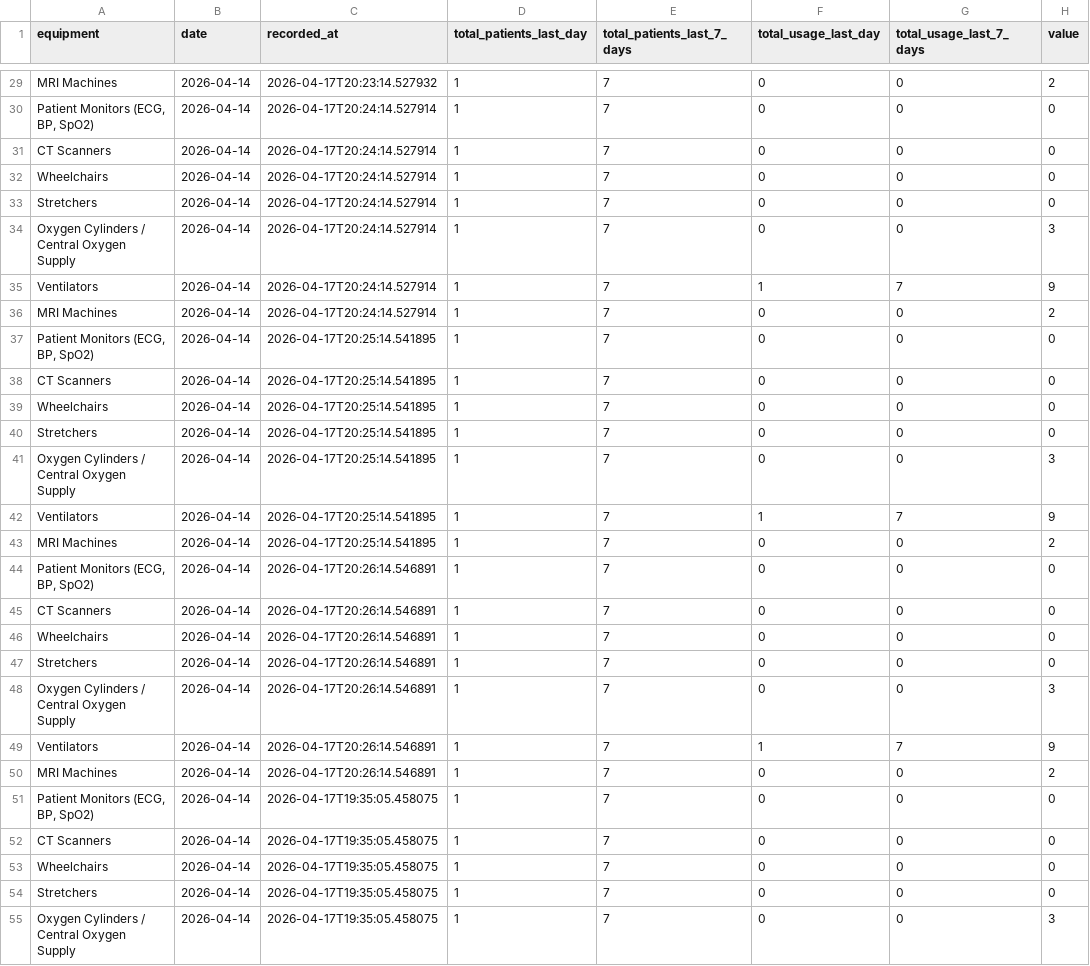
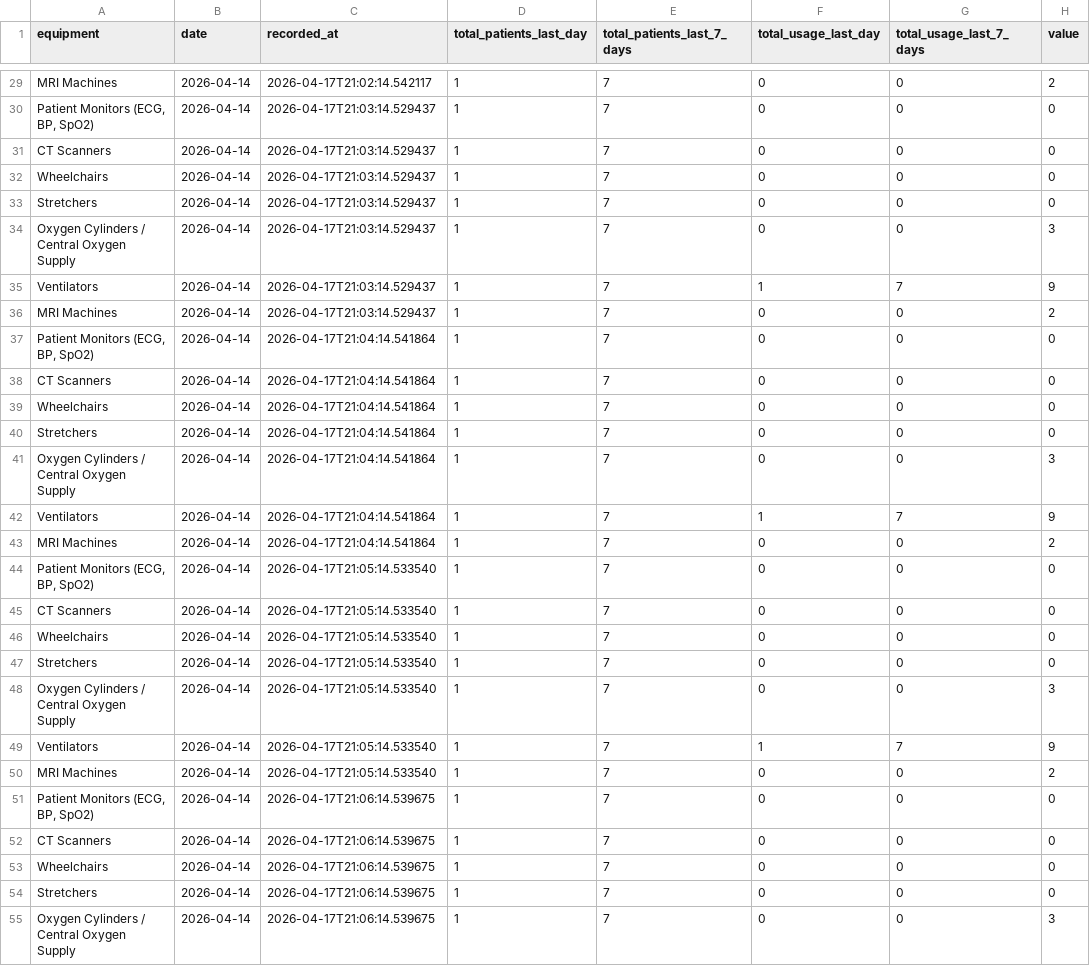
Before and after one commit to Rajbir112/codesirijan, a CSV file: new_data.csv, drawn as a sheet; only a part is shown, gaps mark what is left out; the diff covers the shown part only; the diff names each change by its address in the sheet, - before the commit and + after, or states it on an @@ line.

```diff
--- a/new_data.csv
+++ b/new_data.csv
-C29 (recorded_at): 2026-04-17T20:23:14.527932
+C29 (recorded_at): 2026-04-17T21:02:14.542117
-C30:C36 (recorded_at): 2026-04-17T20:24:14.527914
+C30:C36 (recorded_at): 2026-04-17T21:03:14.529437
-C37:C43 (recorded_at): 2026-04-17T20:25:14.541895
+C37:C43 (recorded_at): 2026-04-17T21:04:14.541864
-C44:C50 (recorded_at): 2026-04-17T20:26:14.546891
+C44:C50 (recorded_at): 2026-04-17T21:05:14.533540
-C51:C55 (recorded_at): 2026-04-17T19:35:05.458075
+C51:C55 (recorded_at): 2026-04-17T21:06:14.539675
```
Also changed, not shown: 29 edited cells elsewhere in this file, 4 other files.
